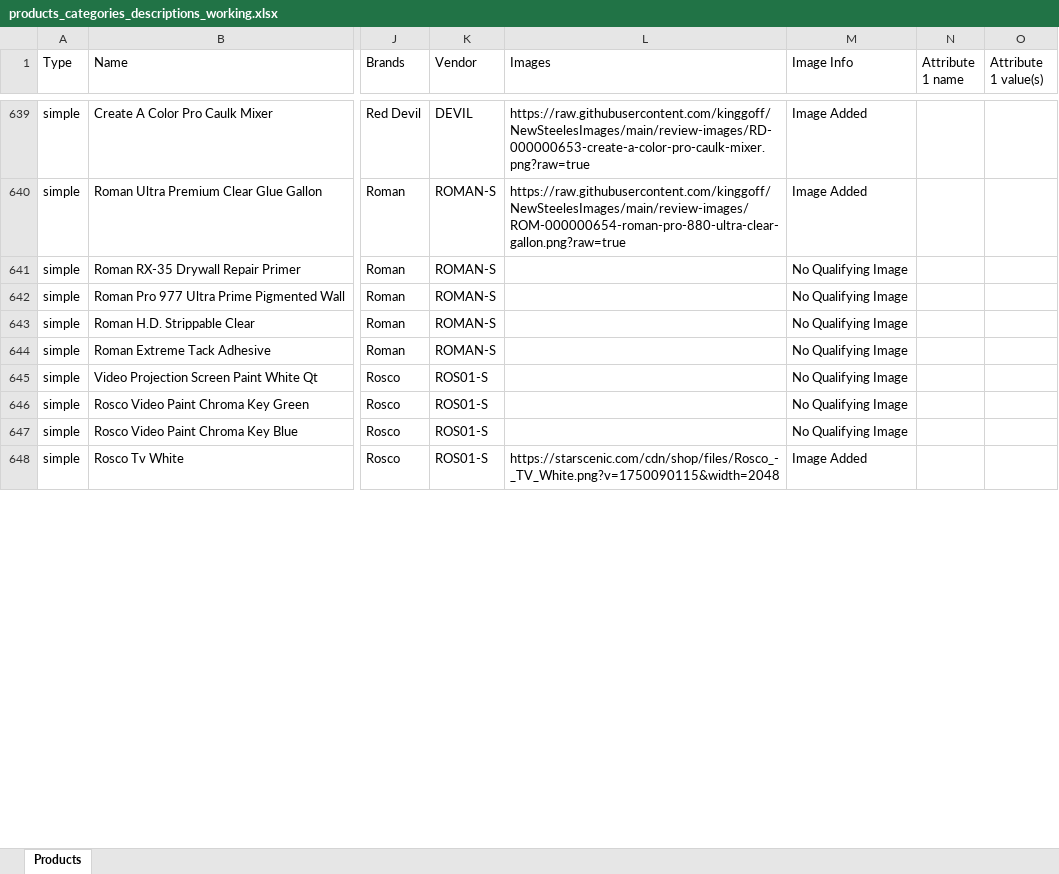
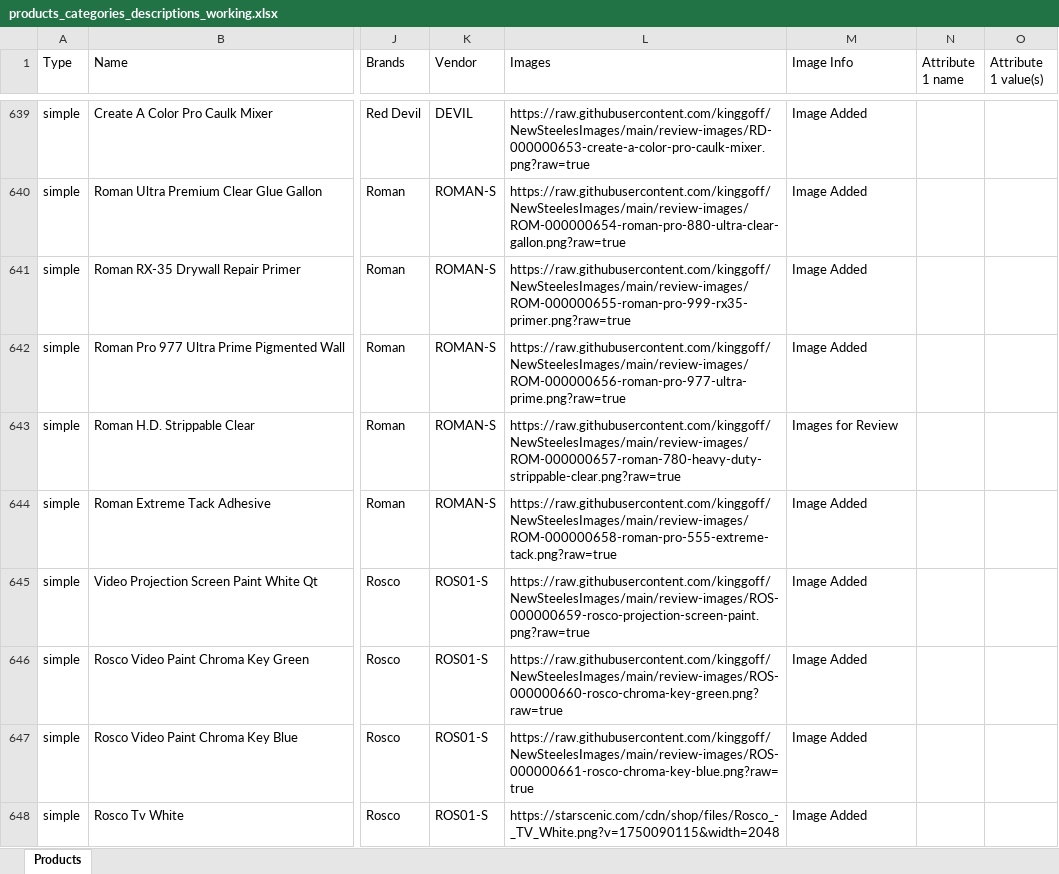
Before and after one commit to kinggoff/NewSteelesImages, an Excel workbook: products_categories_descriptions_working.xlsx, sheet Products, drawn as a sheet; only a part is shown, gaps mark what is left out; values as stored, in another font and other column widths than the file's, no borders; the diff covers the shown part only; the diff names each change by its address in the sheet, - before the commit and + after, or states it on an @@ line.

Commit message:
Add reviewed product images 373-384

```diff
--- a/products_categories_descriptions_working.xlsx (sheet Products)
+++ b/products_categories_descriptions_working.xlsx (sheet Products)
-L641 (Images): (empty)
+L641 (Images): https://raw.githubusercontent.com/kinggoff/NewSteelesImages/main/review-images/ROM-000000655-roman-pro-999-rx35-primer.png?raw=true
-M641:M642 (Image Info): No Qualifying Image
+M641:M642 (Image Info): Image Added
-L642 (Images): (empty)
+L642 (Images): https://raw.githubusercontent.com/kinggoff/NewSteelesImages/main/review-images/ROM-000000656-roman-pro-977-ultra-prime.png?raw=true
-L643 (Images): (empty)
+L643 (Images): https://raw.githubusercontent.com/kinggoff/NewSteelesImages/main/review-images/ROM-000000657-roman-780-heavy-duty-strippable-clear.png?raw=true
-M643 (Image Info): No Qualifying Image
+M643 (Image Info): Images for Review
-L644 (Images): (empty)
+L644 (Images): https://raw.githubusercontent.com/kinggoff/NewSteelesImages/main/review-images/ROM-000000658-roman-pro-555-extreme-tack.png?raw=true
-M644:M647 (Image Info): No Qualifying Image
+M644:M647 (Image Info): Image Added
-L645 (Images): (empty)
+L645 (Images): https://raw.githubusercontent.com/kinggoff/NewSteelesImages/main/review-images/ROS-000000659-rosco-projection-screen-paint.png?raw=true
-L646 (Images): (empty)
+L646 (Images): https://raw.githubusercontent.com/kinggoff/NewSteelesImages/main/review-images/ROS-000000660-rosco-chroma-key-green.png?raw=true
-L647 (Images): (empty)
+L647 (Images): https://raw.githubusercontent.com/kinggoff/NewSteelesImages/main/review-images/ROS-000000661-rosco-chroma-key-blue.png?raw=true
```
Also changed, not shown: 10 edited cells elsewhere in this sheet, 28 other files.
